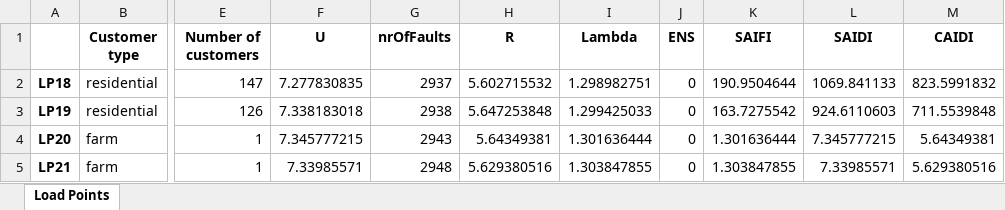
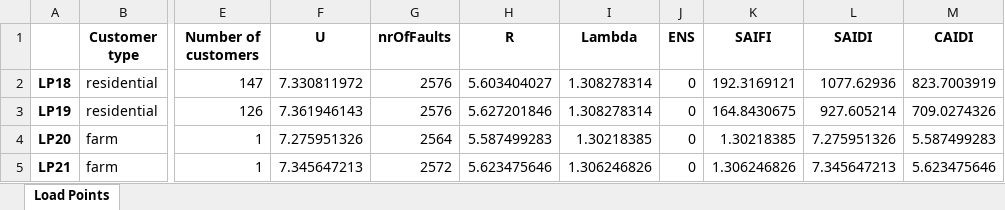
Before and after one commit to SondreAaberg/RELRAD-software, an Excel workbook: MonteCarloResultsBUS6Sub2MLoadCurveDERS.xlsx, sheet Load Points, drawn as a sheet; only a part is shown, gaps mark what is left out; values as stored, in another font and other column widths than the file's, no borders; the diff covers the shown part only; the diff names each change by its address in the sheet, - before the commit and + after, or states it on an @@ line.

```diff
--- a/MonteCarloResultsBUS6Sub2MLoadCurveDERS.xlsx (sheet Load Points)
+++ b/MonteCarloResultsBUS6Sub2MLoadCurveDERS.xlsx (sheet Load Points)
-F2 (U): 7.277830835
+F2 (U): 7.330811972
-G2 (nrOfFaults): 2937
+G2 (nrOfFaults): 2576
-H2 (R): 5.602715532
+H2 (R): 5.603404027
-I2 (Lambda): 1.298982751
+I2 (Lambda): 1.308278314
-K2 (SAIFI): 190.9504644
+K2 (SAIFI): 192.3169121
-L2 (SAIDI): 1069.841133
+L2 (SAIDI): 1077.62936
-M2 (CAIDI): 823.5991832
+M2 (CAIDI): 823.7003919
-F3 (U): 7.338183018
+F3 (U): 7.361946143
-G3 (nrOfFaults): 2938
+G3 (nrOfFaults): 2576
-H3 (R): 5.647253848
+H3 (R): 5.627201846
-I3 (Lambda): 1.299425033
+I3 (Lambda): 1.308278314
-K3 (SAIFI): 163.7275542
+K3 (SAIFI): 164.8430675
-L3 (SAIDI): 924.6110603
+L3 (SAIDI): 927.605214
-M3 (CAIDI): 711.5539848
+M3 (CAIDI): 709.0274326
-F4 (U): 7.345777215
+F4 (U): 7.275951326
-G4 (nrOfFaults): 2943
+G4 (nrOfFaults): 2564
-H4 (R): 5.64349381
+H4 (R): 5.587499283
-I4 (Lambda): 1.301636444
+I4 (Lambda): 1.30218385
-K4 (SAIFI): 1.301636444
+K4 (SAIFI): 1.30218385
-L4 (SAIDI): 7.345777215
+L4 (SAIDI): 7.275951326
-M4 (CAIDI): 5.64349381
+M4 (CAIDI): 5.587499283
-F5 (U): 7.33985571
+F5 (U): 7.345647213
-G5 (nrOfFaults): 2948
+G5 (nrOfFaults): 2572
-H5 (R): 5.629380516
+H5 (R): 5.623475646
-I5 (Lambda): 1.303847855
+I5 (Lambda): 1.306246826
-K5 (SAIFI): 1.303847855
+K5 (SAIFI): 1.306246826
-L5 (SAIDI): 7.33985571
+L5 (SAIDI): 7.345647213
-M5 (CAIDI): 5.629380516
+M5 (CAIDI): 5.623475646
```
Also changed, not shown: 141 edited cells elsewhere in this sheet, MonteCarloResultsBUS6Sub2MDERS.xlsx, MonteCarloResultsBUS6Sub2MDERSCurve.xlsx, 2 other files.
